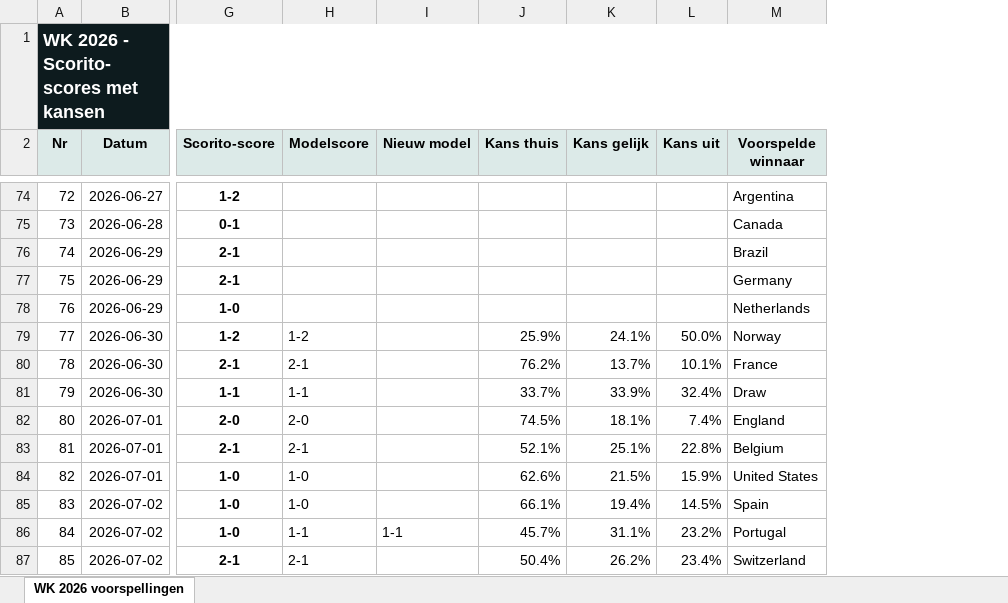
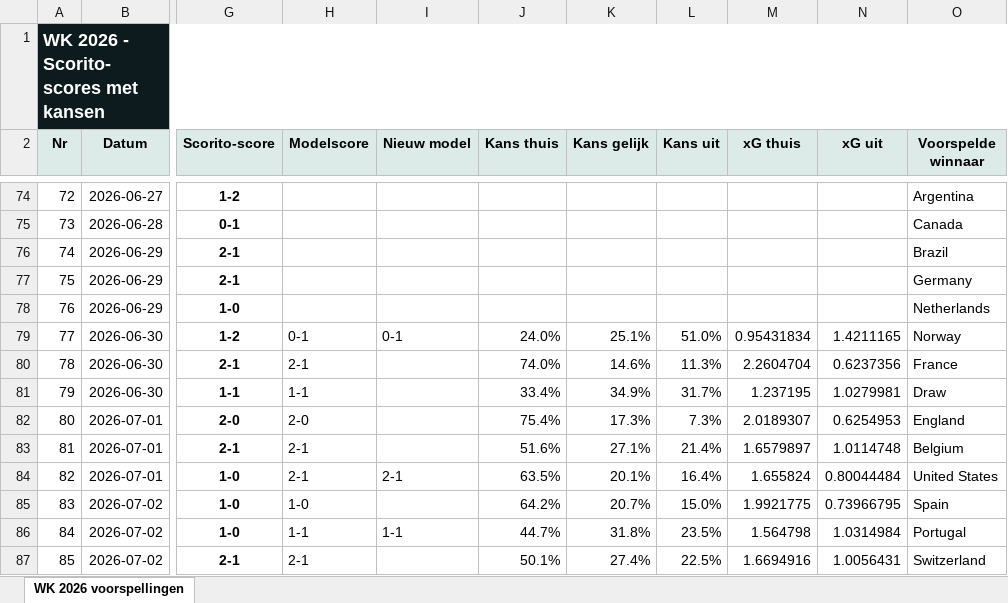
Before and after one commit to thomlaer/voetbal_prediction, an Excel workbook: github_vercel_app/public/files/Scorito_scores_met_kansen_latest.xlsx, sheet WK 2026 voorspellingen, drawn as a sheet; only a part is shown, gaps mark what is left out; values as stored, in another font and other column widths than the file's, no borders; table styles not drawn; the diff covers the shown part only; the diff names each change by its address in the sheet, - before the commit and + after, or states it on an @@ line.

Commit message:
Add xG display and manual score updates

```diff
--- a/github_vercel_app/public/files/Scorito_scores_met_kansen_latest.xlsx (sheet WK 2026 voorspellingen)
+++ b/github_vercel_app/public/files/Scorito_scores_met_kansen_latest.xlsx (sheet WK 2026 voorspellingen)
+column M (xG thuis), rows 79-87: 0.95431834 | 2.2604704 | 1.237195 | 2.0189307 | 1.6579897 | 1.655824 | 1.9921775 | 1.564798 | 1.6694916
+column N (xG uit), rows 79-87: 1.4211165 | 0.6237356 | 1.0279981 | 0.6254953 | 1.0114748 | 0.80044484 | 0.73966795 | 1.0314984 | 1.0056431
-H79 (Modelscore): 1-2
+H79 (Modelscore): 0-1
-I79 (Nieuw model): (empty)
+I79 (Nieuw model): 0-1
-J79 (Kans thuis): 25.9%
+J79 (Kans thuis): 24.0%
-K79 (Kans gelijk): 24.1%
+K79 (Kans gelijk): 25.1%
-L79 (Kans uit): 50.0%
+L79 (Kans uit): 51.0%
-J80 (Kans thuis): 76.2%
+J80 (Kans thuis): 74.0%
-K80 (Kans gelijk): 13.7%
+K80 (Kans gelijk): 14.6%
-L80 (Kans uit): 10.1%
+L80 (Kans uit): 11.3%
-J81 (Kans thuis): 33.7%
+J81 (Kans thuis): 33.4%
-K81 (Kans gelijk): 33.9%
+K81 (Kans gelijk): 34.9%
-L81 (Kans uit): 32.4%
+L81 (Kans uit): 31.7%
-J82 (Kans thuis): 74.5%
+J82 (Kans thuis): 75.4%
-K82 (Kans gelijk): 18.1%
+K82 (Kans gelijk): 17.3%
-L82 (Kans uit): 7.4%
+L82 (Kans uit): 7.3%
-J83 (Kans thuis): 52.1%
+J83 (Kans thuis): 51.6%
-K83 (Kans gelijk): 25.1%
+K83 (Kans gelijk): 27.1%
-L83 (Kans uit): 22.8%
+L83 (Kans uit): 21.4%
-H84 (Modelscore): 1-0
+H84 (Modelscore): 2-1
-I84 (Nieuw model): (empty)
+I84 (Nieuw model): 2-1
-J84 (Kans thuis): 62.6%
+J84 (Kans thuis): 63.5%
-K84 (Kans gelijk): 21.5%
+K84 (Kans gelijk): 20.1%
-L84 (Kans uit): 15.9%
+L84 (Kans uit): 16.4%
-J85 (Kans thuis): 66.1%
+J85 (Kans thuis): 64.2%
-K85 (Kans gelijk): 19.4%
+K85 (Kans gelijk): 20.7%
-L85 (Kans uit): 14.5%
+L85 (Kans uit): 15.0%
-J86 (Kans thuis): 45.7%
+J86 (Kans thuis): 44.7%
-K86 (Kans gelijk): 31.1%
+K86 (Kans gelijk): 31.8%
-L86 (Kans uit): 23.2%
+L86 (Kans uit): 23.5%
-J87 (Kans thuis): 50.4%
+J87 (Kans thuis): 50.1%
-K87 (Kans gelijk): 26.2%
+K87 (Kans gelijk): 27.4%
-L87 (Kans uit): 23.4%
+L87 (Kans uit): 22.5%
```
Also changed, not shown: 25 edited cells elsewhere in this sheet, github_vercel_app/public/files/Scorito_scores_puur_latest.xlsx, github_vercel_app/public/files/WK2026_Voorspellingen_latest.xlsx, 12 other files.
